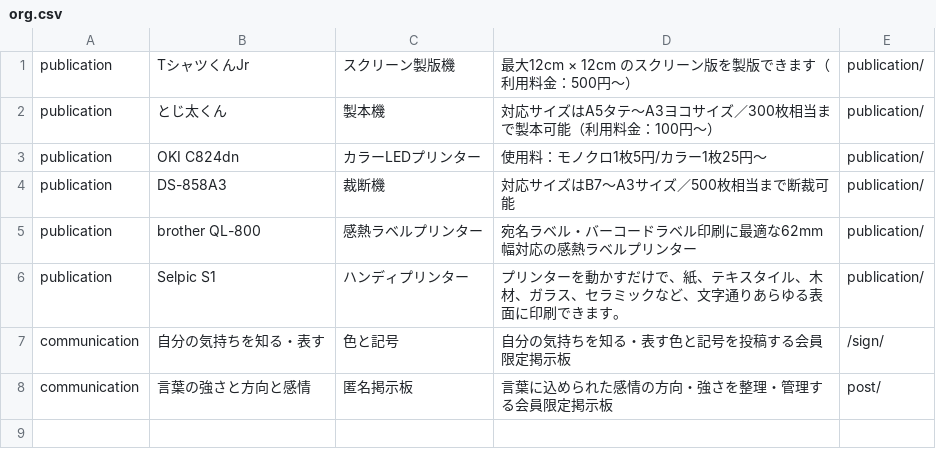
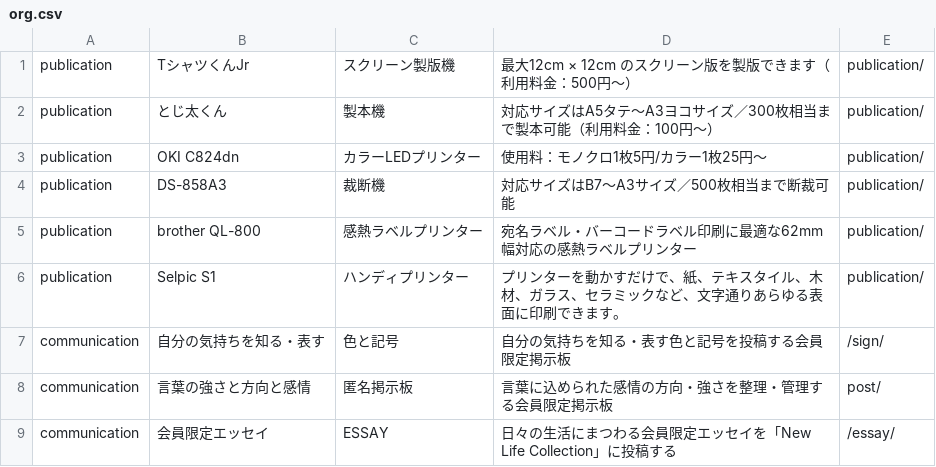
Before and after one commit to creative-community-pehu/index, a CSV file: org/org.csv, drawn as a sheet; the diff names each change by its address in the sheet, - before the commit and + after, or states it on an @@ line.

Commit message:
Update org.csv

```diff
--- a/org/org.csv
+++ b/org/org.csv
+row 9: communication | 会員限定エッセイ | ESSAY | 日々の生活にまつわる会員限定エッセイを「New Life Collection」に投稿する | /essay/
```
